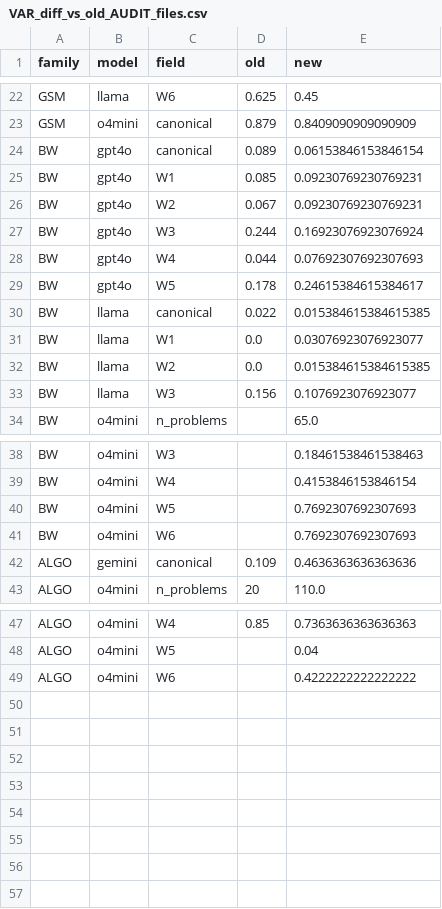
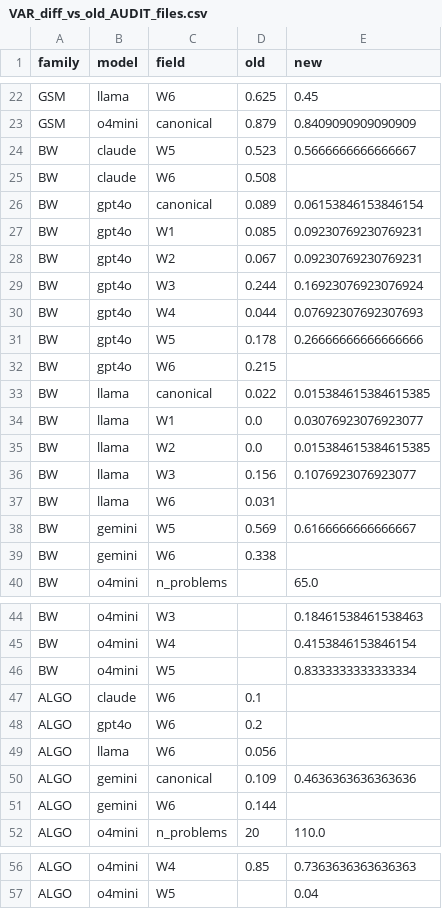
Before and after one commit to Adya6714/retrieval-vs-computation, a CSV file: audit_2026_08/VAR_diff_vs_old_AUDIT_files.csv, drawn as a sheet; only a part is shown, gaps mark what is left out.

```diff
--- a/audit_2026_08/VAR_diff_vs_old_AUDIT_files.csv
+++ b/audit_2026_08/VAR_diff_vs_old_AUDIT_files.csv
@@ -23,2 +23,4 @@ GSM,llama,W6,0.625,0.45
 GSM,o4mini,canonical,0.879,0.8409090909090909
+BW,claude,W5,0.523,0.5666666666666667
+BW,claude,W6,0.508,
 BW,gpt4o,canonical,0.089,0.06153846153846154
@@ -28,3 +30,4 @@ BW,gpt4o,W3,0.244,0.16923076923076924
 BW,gpt4o,W4,0.044,0.07692307692307693
-BW,gpt4o,W5,0.178,0.24615384615384617
+BW,gpt4o,W5,0.178,0.26666666666666666
+BW,gpt4o,W6,0.215,
 BW,llama,canonical,0.022,0.015384615384615385
@@ -33,2 +36,5 @@ BW,llama,W2,0.0,0.015384615384615385
 BW,llama,W3,0.156,0.1076923076923077
+BW,llama,W6,0.031,
+BW,gemini,W5,0.569,0.6166666666666667
+BW,gemini,W6,0.338,
 BW,o4mini,n_problems,,65.0
@@ -39,5 +45,8 @@ BW,o4mini,W3,,0.18461538461538463
 BW,o4mini,W4,,0.4153846153846154
-BW,o4mini,W5,,0.7692307692307693
-BW,o4mini,W6,,0.7692307692307693
+BW,o4mini,W5,,0.8333333333333334
+ALGO,claude,W6,0.1,
+ALGO,gpt4o,W6,0.2,
+ALGO,llama,W6,0.056,
 ALGO,gemini,canonical,0.109,0.4636363636363636
+ALGO,gemini,W6,0.144,
 ALGO,o4mini,n_problems,20,110.0
@@ -48,2 +57 @@ ALGO,o4mini,W4,0.85,0.7363636363636363
 ALGO,o4mini,W5,,0.04
-ALGO,o4mini,W6,,0.4222222222222222
```
Also changed, not shown: audit_2026_08/ALGO_VAR_5model.csv, audit_2026_08/ALGO_VAR_5model_table7_slices.csv, 22 other files.
